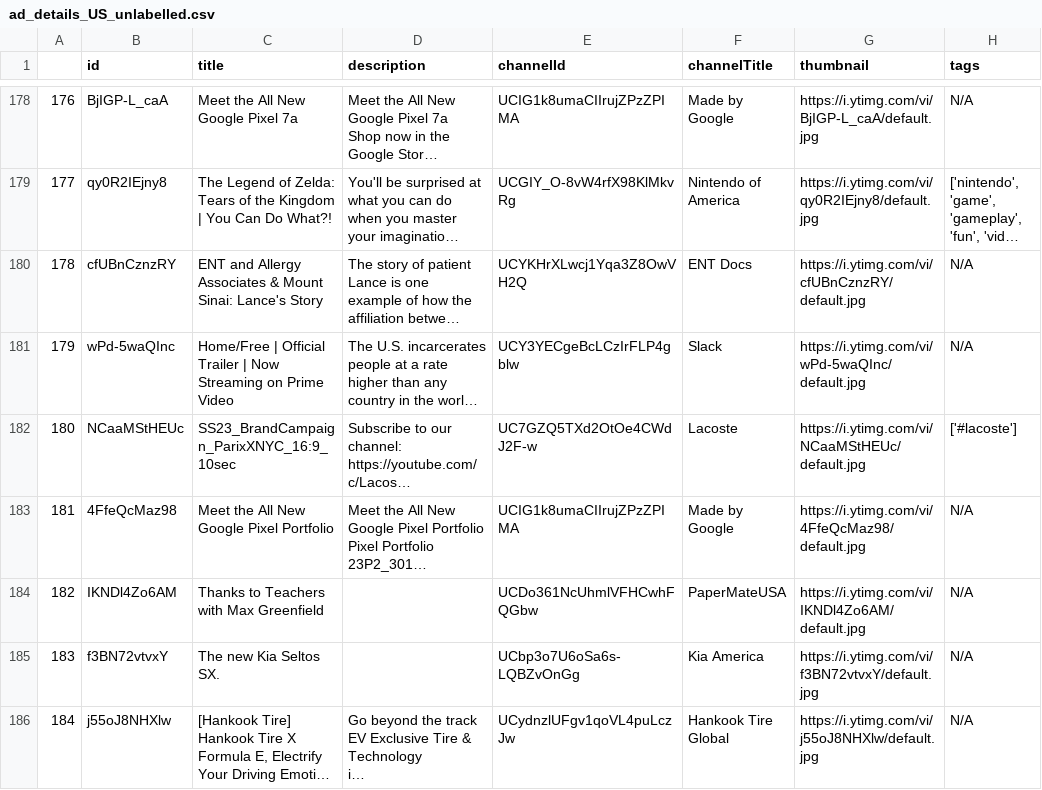
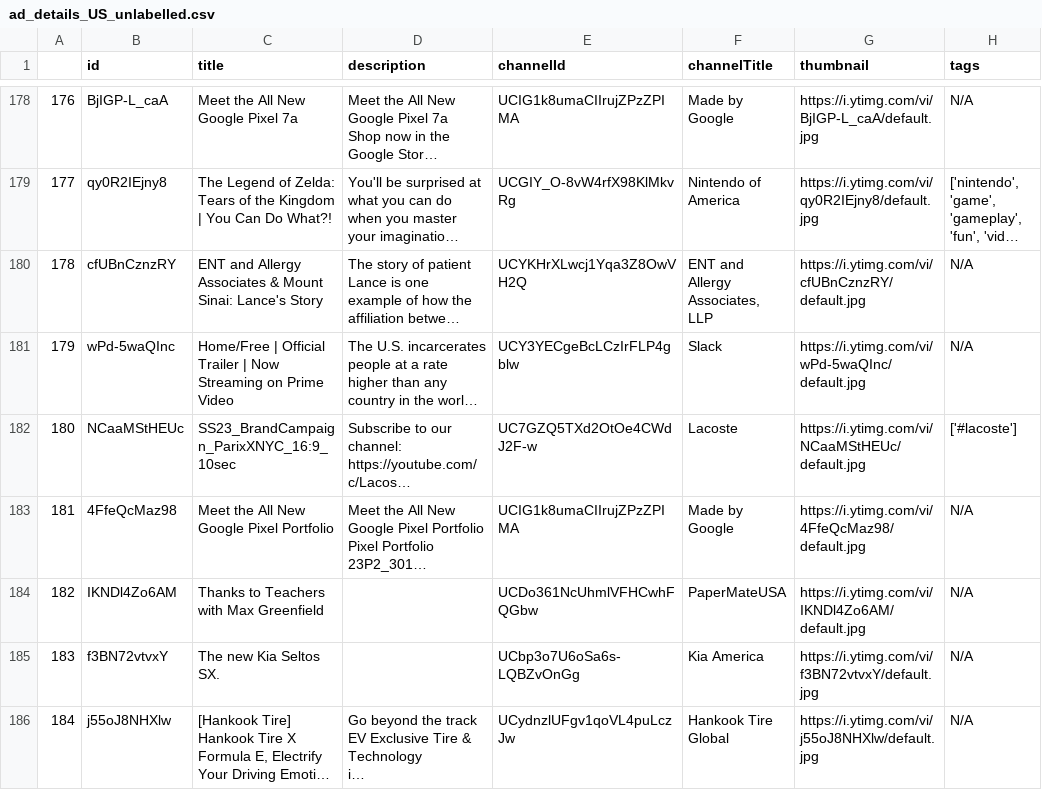
Before and after one commit to nidatx/Youtube-Kids-Ad, a CSV file: Data csvs/ad details csvs/Unlabelled/ad_details_US_unlabelled.csv, drawn as a sheet; only a part is shown, gaps mark what is left out; long unchanged cells end in …; the diff covers the shown part only; the diff names each change by its address in the sheet, - before the commit and + after, or states it on an @@ line.

```diff
--- a/Data csvs/ad details csvs/Unlabelled/ad_details_US_unlabelled.csv
+++ b/Data csvs/ad details csvs/Unlabelled/ad_details_US_unlabelled.csv
-F180 (channelTitle): ENT Docs
+F180 (channelTitle): ENT and Allergy Associates, LLP
```
Also changed, not shown: 95 edited cells elsewhere in this file, Data csvs/ad details csvs/Unlabelled/ad_details_Pak_unlabelled.csv, 8 other files.
